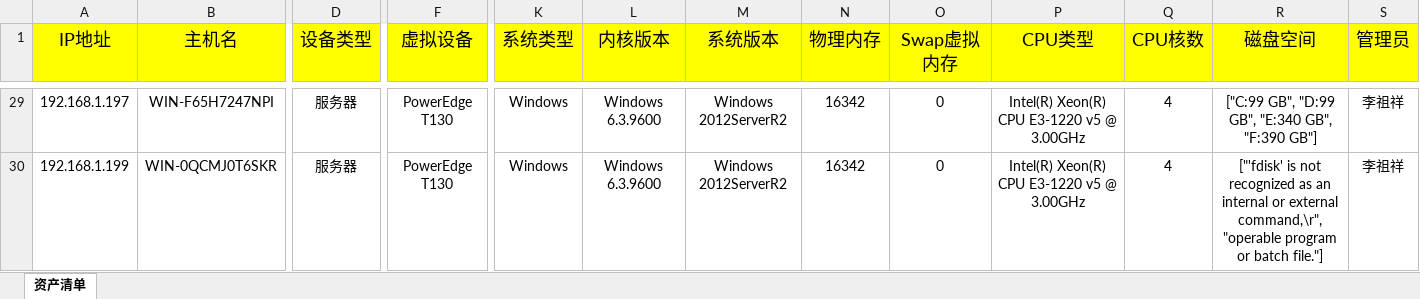
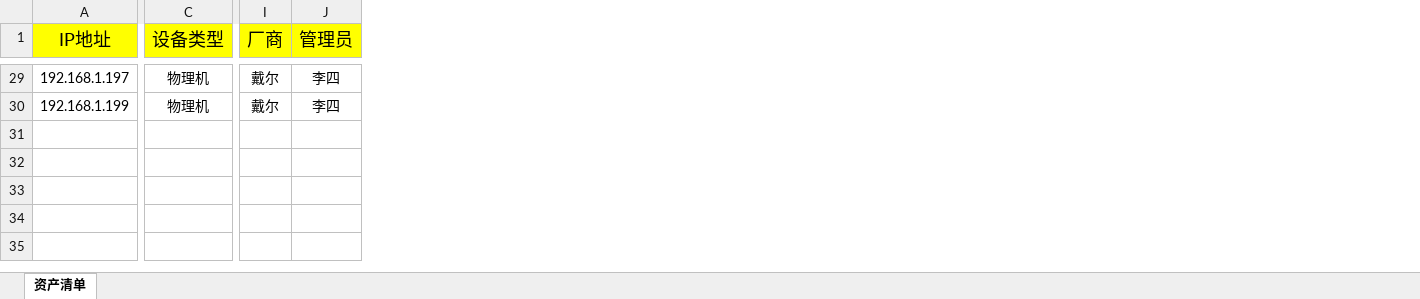
Before and after one commit to winsonsune1v2m/eduardspahija5, an Excel workbook: statics/media/cmdb.xlsx, sheet 资产清单, drawn as a sheet; only a part is shown, gaps mark what is left out; values as stored, in another font and other column widths than the file's, no borders; removed rows and columns are numbered as before the commit, all else as after; the diff covers the shown part only; the diff names each change by its address in the sheet, - before the commit and + after, or states it on an @@ line.

```diff
--- a/statics/media/cmdb.xlsx (sheet 资产清单)
+++ b/statics/media/cmdb.xlsx (sheet 资产清单)
-column B (主机名), rows 29-30: WIN-F65H7247NPI | WIN-0QCMJ0T6SKR
-column F (虚拟设备), rows 29-30: PowerEdge T130 | PowerEdge T130
-column K (系统类型), rows 29-30: Windows | Windows
-column L (内核版本), rows 29-30: Windows 6.3.9600 | Windows 6.3.9600
-column M (系统版本), rows 29-30: Windows 2012ServerR2 | Windows 2012ServerR2
-column N (物理内存), rows 29-30: 16342 | 16342
-column O (Swap虚拟内存), rows 29-30: 0 | 0
-column P (CPU类型), rows 29-30: Intel(R) Xeon(R) CPU E3-1220 v5 @ 3.00GHz | Intel(R) Xeon(R) CPU E3-1220 v5 @ 3.00GHz
-column Q (CPU核数), rows 29-30: 4 | 4
-column R (磁盘空间), rows 29-30: ["C:99 GB", "D:99 GB", "E:340 GB", "F:390 GB"] | ["'fdisk' is not recognized as an internal or external command,\r", "operable program or batch file."]
+column I (厂商), rows 29-30: 戴尔 | 戴尔
-C29:C30 (设备类型): 服务器
+C29:C30 (设备类型): 物理机
-J29:J30 (管理员): 李祖祥
+J29:J30 (管理员): 李四
```
Also changed, not shown: 95 edited cells elsewhere in this sheet, 32 other files.
